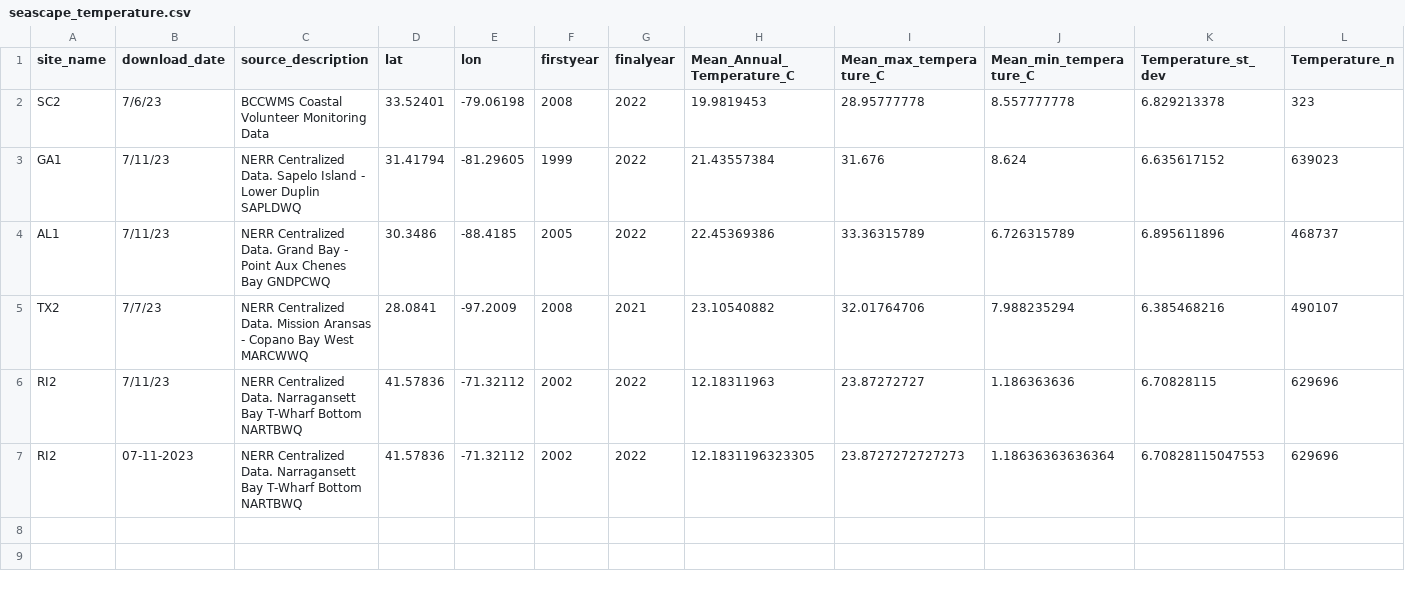
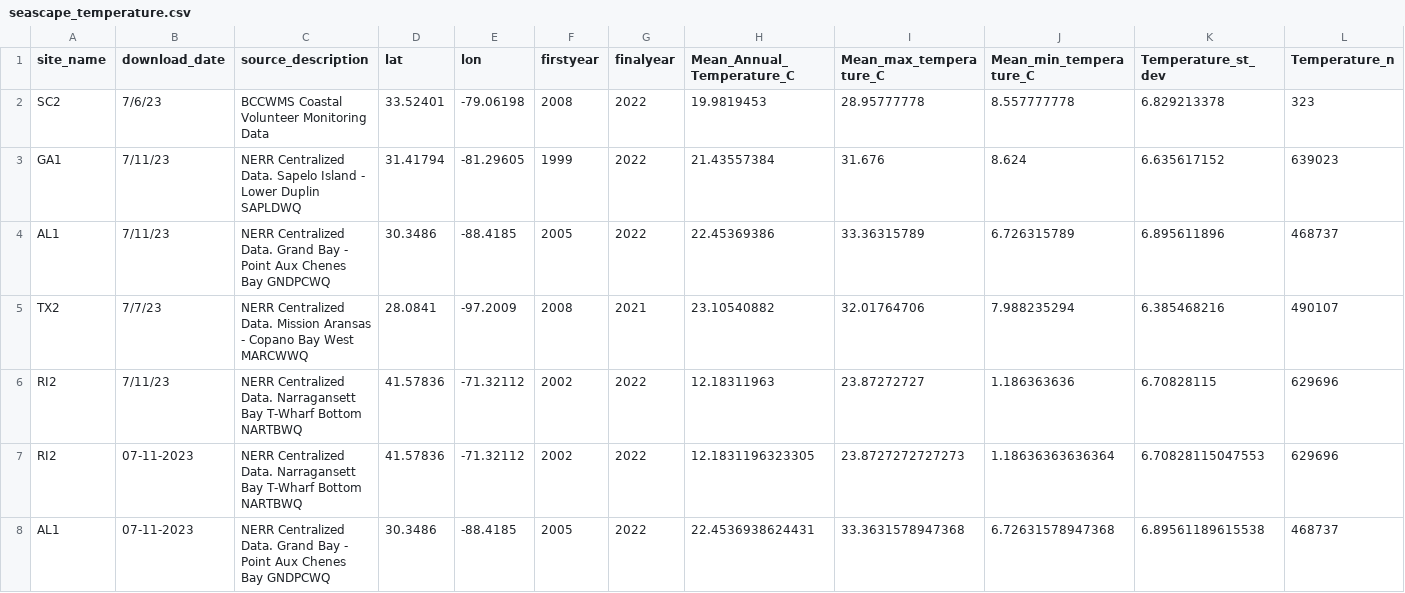
Before and after one commit to ModelValidationProgram/EasternOysterEnvData, a CSV file: 2022_SiteEnvironmentData/Seascape_Processed/seascape_temperature.csv, drawn as a sheet; only a part is shown; rows hold the shown columns only; the diff names each change by its address in the sheet, - before the commit and + after, or states it on an @@ line.

```diff
--- a/2022_SiteEnvironmentData/Seascape_Processed/seascape_temperature.csv
+++ b/2022_SiteEnvironmentData/Seascape_Processed/seascape_temperature.csv
+row 8: AL1 | 07-11-2023 | NERR Centralized Data. Grand Bay - Point Aux Chenes Bay GNDPCWQ | 30.3486 | -88.4185 | 2005 | 2022 | 22.4536938624431 | 33.3631578947368 | 6.72631578947368 | 6.89561189615538 | 468737
```
Also changed, not shown: 2022_SiteEnvironmentData/Seascape_Processed/seascape_salinity.csv, 2 other files.
